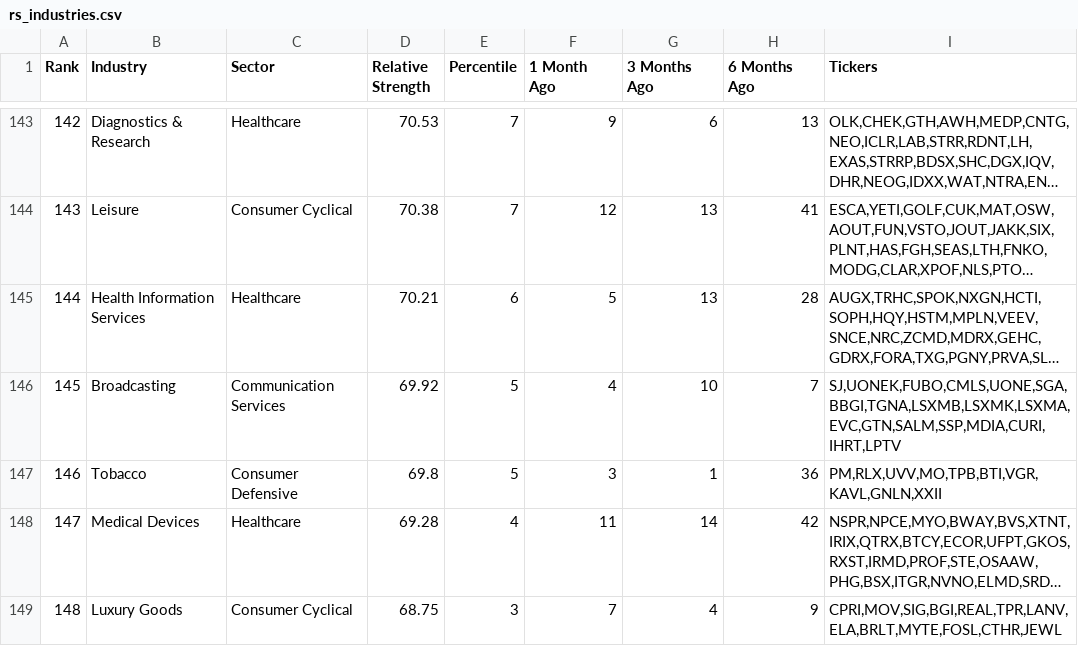
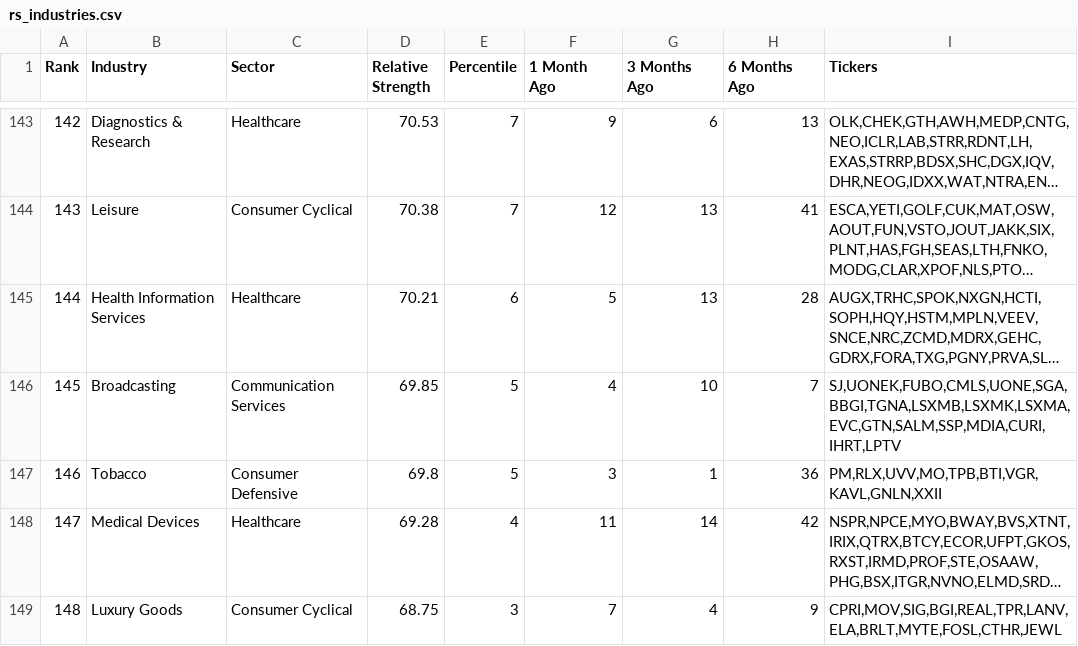
Before and after one commit to kitata2/rs-log, a CSV file: output/rs_industries.csv, drawn as a sheet; only a part is shown, gaps mark what is left out; long unchanged cells end in …; the diff covers the shown part only; the diff names each change by its address in the sheet, - before the commit and + after, or states it on an @@ line.

```diff
--- a/output/rs_industries.csv
+++ b/output/rs_industries.csv
-D146 (Relative Strength): 69.92
+D146 (Relative Strength): 69.85
```
Also changed, not shown: 1 added row, 1 removed row and 48 edited cells elsewhere in this file, output/RSRATING.csv, output/rs_stocks.csv.
